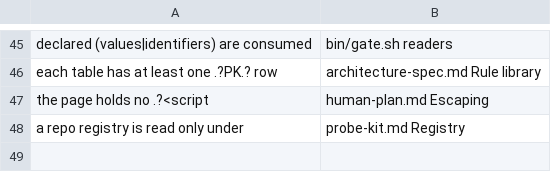
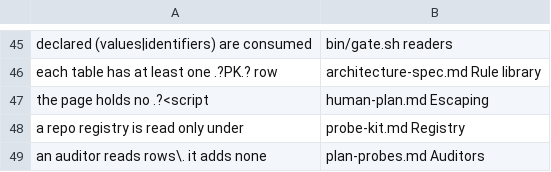
Before and after one commit to karoldabro/vault, a TSV file: lib/shared-module-rules.tsv, drawn as a sheet; only a part is shown, gaps mark what is left out.

```diff
--- a/lib/shared-module-rules.tsv
+++ b/lib/shared-module-rules.tsv
@@ -48 +48,2 @@ the page holds no .?<script	human-plan.md Escaping
 a repo registry is read only under	probe-kit.md Registry
+an auditor reads rows\. it adds none	plan-probes.md Auditors
```
Also changed, not shown: probes/registry.tsv, 19 other files.
